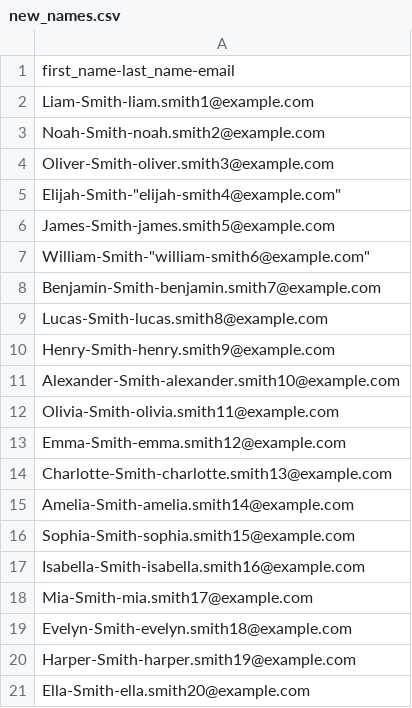
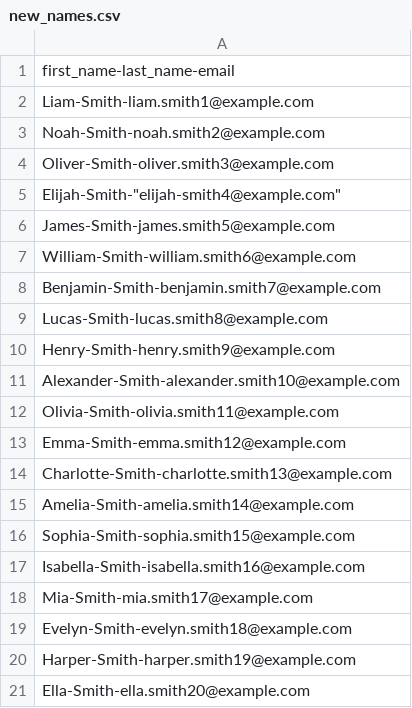
Before and after one commit to MrBQuantized/python-foundations, a CSV file: 01_CORE/modules/csv/new_names.csv, drawn as a sheet; the diff names each change by its address in the sheet, - before the commit and + after, or states it on an @@ line.

```diff
--- a/01_CORE/modules/csv/new_names.csv
+++ b/01_CORE/modules/csv/new_names.csv
-A7: William-Smith-"william-smith6@example.com"
+A7: William-Smith-william.smith6@example.com
```
Also changed, not shown: 01_CORE/modules/csv/new_names_2.csv, 01_CORE/modules/csv/sample_names_20.csv, 41 other files.
